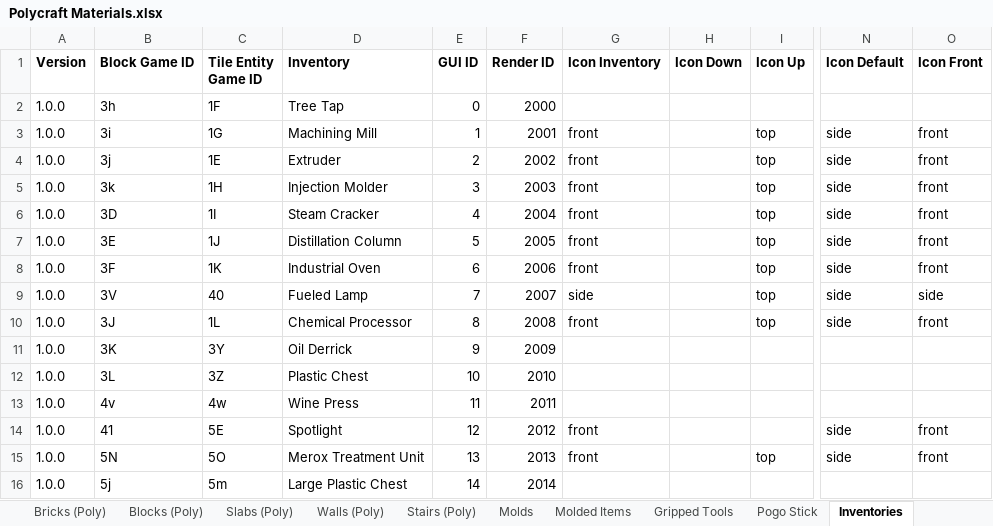
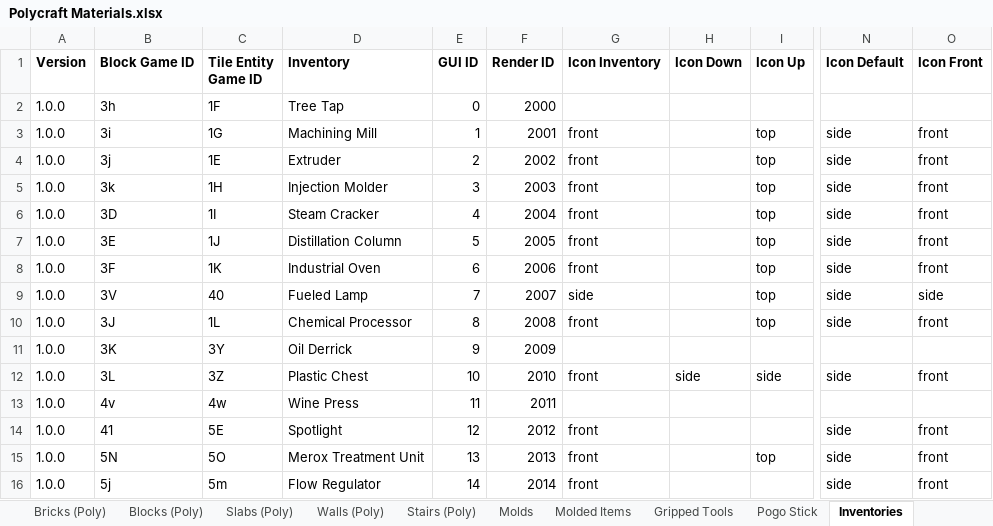
Before and after one commit to PolycraftWorld/polycraft-world, an Excel workbook: config/Polycraft Materials.xlsx, sheet Inventories, drawn as a sheet; only a part is shown, gaps mark what is left out; values as stored, in another font and other column widths than the file's, no borders; the diff names each change by its address in the sheet, - before the commit and + after, or states it on an @@ line.

Commit message:
Added PlasticChest (+) and Industrial Oven (!) and Flow Regulator (!)

```diff
--- a/config/Polycraft Materials.xlsx (sheet Inventories)
+++ b/config/Polycraft Materials.xlsx (sheet Inventories)
-G12 (Icon Inventory): (empty)
+G12 (Icon Inventory): front
-H12 (Icon Down): (empty)
+H12 (Icon Down): side
-I12 (Icon Up): (empty)
+I12 (Icon Up): side
-N12 (Icon Default): (empty)
+N12 (Icon Default): side
-O12 (Icon Front): (empty)
+O12 (Icon Front): front
-D16 (Inventory): Large Plastic Chest
+D16 (Inventory): Flow Regulator
-G16 (Icon Inventory): (empty)
+G16 (Icon Inventory): front
-N16 (Icon Default): (empty)
+N16 (Icon Default): side
-O16 (Icon Front): (empty)
+O16 (Icon Front): front
```
Also changed, not shown: sheet Objects, config/Polycraft Inputs.xlsx, 34 other files.
